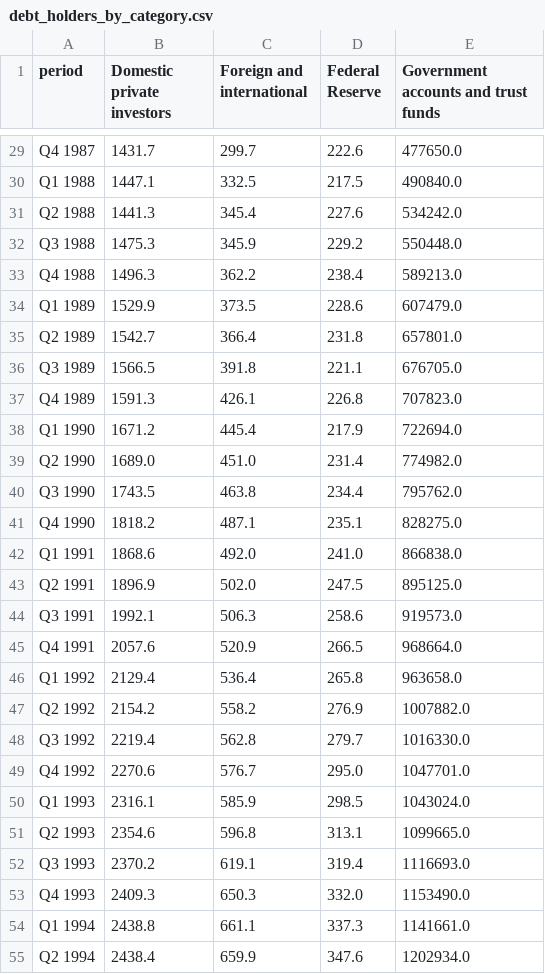
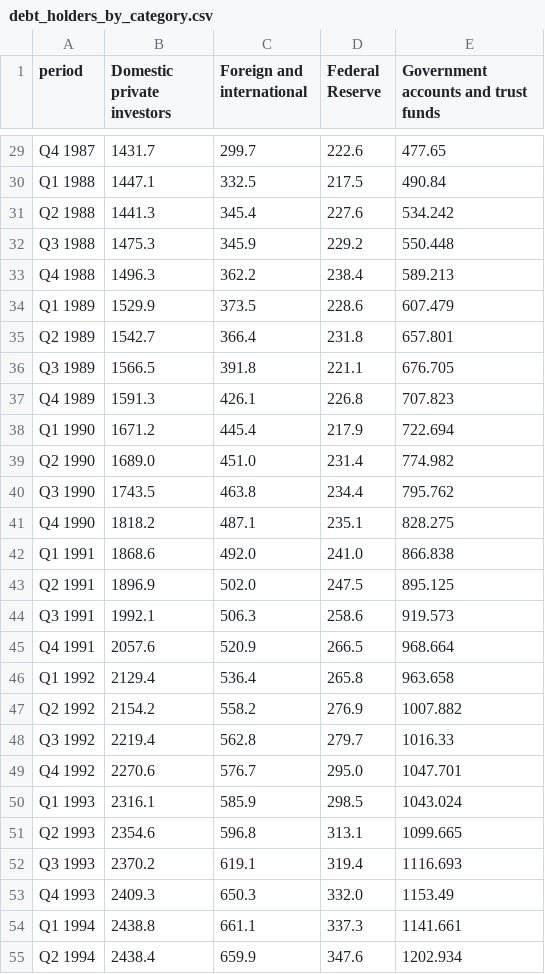
Before and after one commit to josephwroot/Econ-dashboard, a CSV file: data/csv/debt_holders_by_category.csv, drawn as a sheet; only a part is shown, gaps mark what is left out; the diff covers the shown part only; the diff names each change by its address in the sheet, - before the commit and + after, or states it on an @@ line.

```diff
--- a/data/csv/debt_holders_by_category.csv
+++ b/data/csv/debt_holders_by_category.csv
-E29: 477650.0
+E29: 477.65
-E30: 490840.0
+E30: 490.84
-E31: 534242.0
+E31: 534.242
-E32: 550448.0
+E32: 550.448
-E33: 589213.0
+E33: 589.213
-E34: 607479.0
+E34: 607.479
-E35: 657801.0
+E35: 657.801
-E36: 676705.0
+E36: 676.705
-E37: 707823.0
+E37: 707.823
-E38: 722694.0
+E38: 722.694
-E39: 774982.0
+E39: 774.982
-E40: 795762.0
+E40: 795.762
-E41: 828275.0
+E41: 828.275
-E42: 866838.0
+E42: 866.838
-E43: 895125.0
+E43: 895.125
-E44: 919573.0
+E44: 919.573
-E45: 968664.0
+E45: 968.664
-E46: 963658.0
+E46: 963.658
-E47: 1007882.0
+E47: 1007.882
-E48: 1016330.0
+E48: 1016.33
-E49: 1047701.0
+E49: 1047.701
-E50: 1043024.0
+E50: 1043.024
-E51: 1099665.0
+E51: 1099.665
-E52: 1116693.0
+E52: 1116.693
-E53: 1153490.0
+E53: 1153.49
-E54: 1141661.0
+E54: 1141.661
-E55: 1202934.0
+E55: 1202.934
```
Also changed, not shown: 154 edited cells elsewhere in this file, data/csv/maturity_wall.csv, 3 other files.
